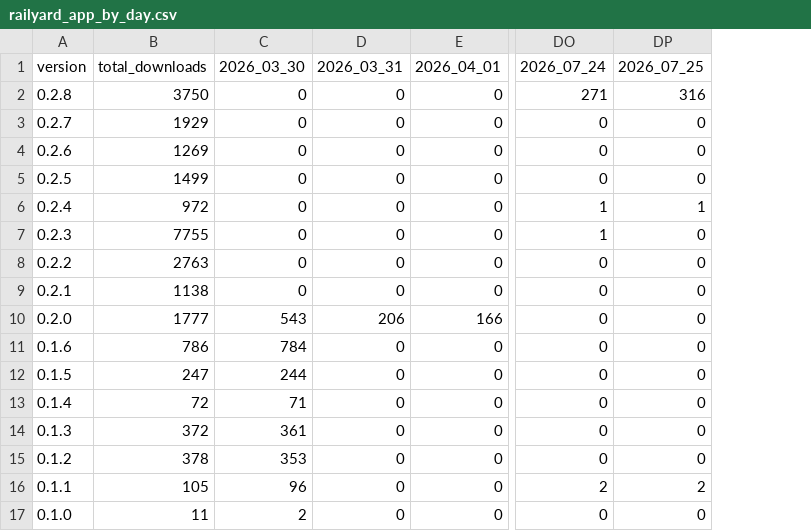
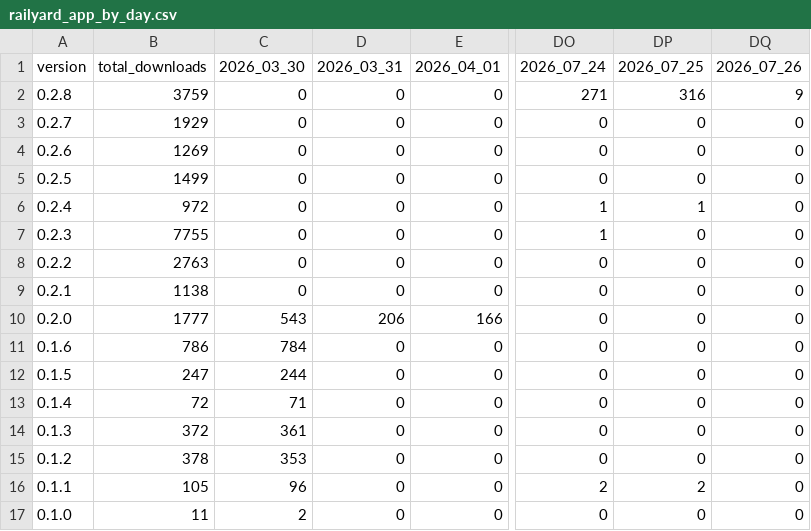
Before and after one commit to j4lambert/The-Railyard, a CSV file: analytics/railyard_app_by_day.csv, drawn as a sheet; only a part is shown, gaps mark what is left out; the diff names each change by its address in the sheet, - before the commit and + after, or states it on an @@ line.

```diff
--- a/analytics/railyard_app_by_day.csv
+++ b/analytics/railyard_app_by_day.csv
+column DQ (2026_07_26), rows 2-17: 9 | 0 | 0 | 0 | 0 | 0 | 0 | 0 | 0 | 0 | 0 | 0 | 0 | 0 | 0 | 0
-B2 (total_downloads): 3750
+B2 (total_downloads): 3759
```
Also changed, not shown: analytics/railyard_app_downloads.csv, 6 other files.
